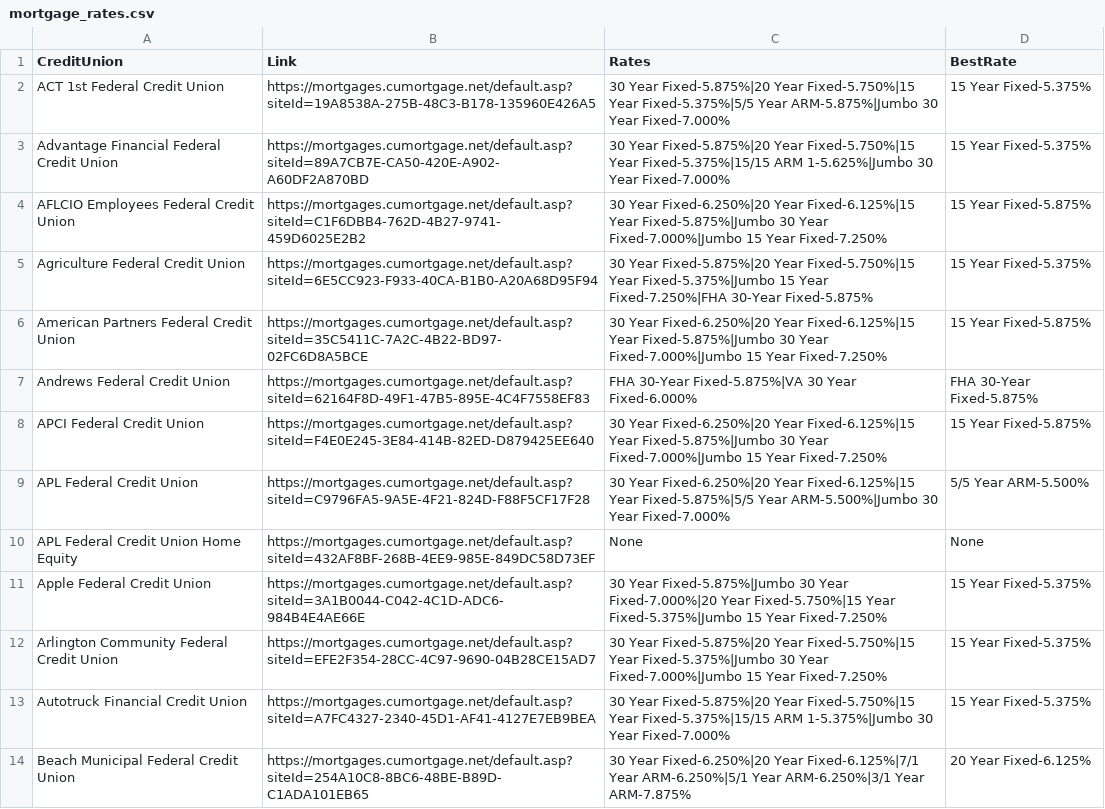
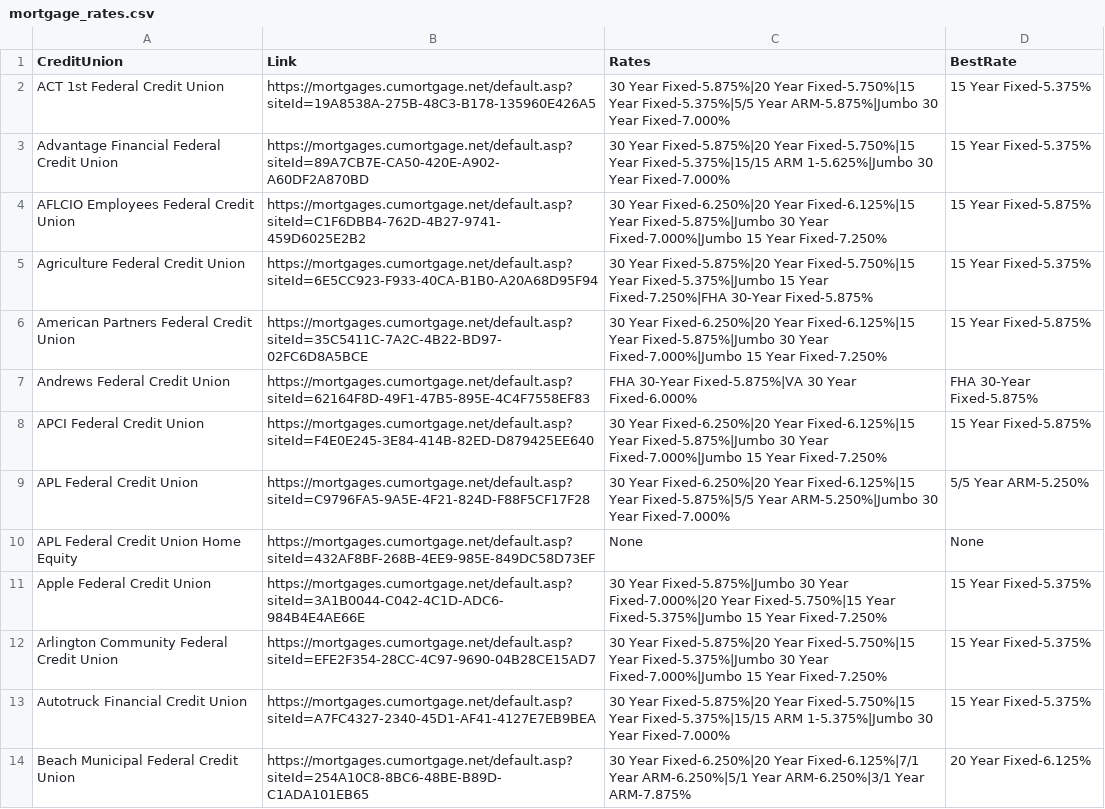
Before and after one commit to 0xVali/MortgageRates, a CSV file: mortgage_rates.csv, drawn as a sheet; only a part is shown.

```diff
--- a/mortgage_rates.csv
+++ b/mortgage_rates.csv
@@ -8,3 +8,3 @@ Andrews Federal Credit Union,https://mortgages.cumortgage.net/default.asp?siteId
 APCI Federal Credit Union,https://mortgages.cumortgage.net/default.asp?siteId=F4E0E245-3E84-414B-82ED-D879425EE640,30 Year Fixed-6.250%|20 Year Fixed-6.125%|15 Year Fixed-5.875%|Jumbo 30 Year Fixed-7.000%|Jumbo 15 Year Fixed-7.250%,15 Year Fixed-5.875%
-APL Federal Credit Union,https://mortgages.cumortgage.net/default.asp?siteId=C9796FA5-9A5E-4F21-824D-F88F5CF17F28,30 Year Fixed-6.250%|20 Year Fixed-6.125%|15 Year Fixed-5.875%|5/5 Year ARM-5.500%|Jumbo 30 Year Fixed-7.000%,5/5 Year ARM-5.500%
+APL Federal Credit Union,https://mortgages.cumortgage.net/default.asp?siteId=C9796FA5-9A5E-4F21-824D-F88F5CF17F28,30 Year Fixed-6.250%|20 Year Fixed-6.125%|15 Year Fixed-5.875%|5/5 Year ARM-5.250%|Jumbo 30 Year Fixed-7.000%,5/5 Year ARM-5.250%
 APL Federal Credit Union Home Equity,https://mortgages.cumortgage.net/default.asp?siteId=432AF8BF-268B-4EE9-985E-849DC58D73EF,None,None
```
Also changed, not shown: 1 other file.
